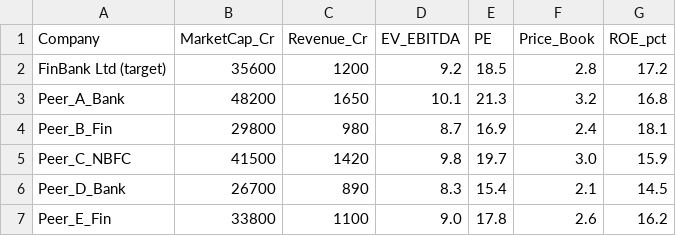
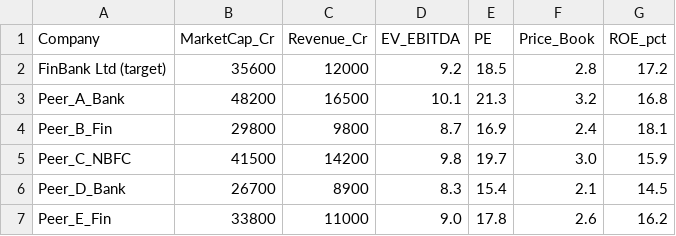
Before and after one commit to baibhab-m/dcf-trading-comps-valuation, a CSV file: comps.csv, drawn as a sheet.

Commit message:
Upgrade to match resume: full 3-statement model (P&L + BS + CFS), trading comps valuation, sensitivity grid, blended view

```diff
--- a/comps.csv
+++ b/comps.csv
@@ -1,7 +1,7 @@
 Company,MarketCap_Cr,Revenue_Cr,EV_EBITDA,PE,Price_Book,ROE_pct
-FinBank Ltd (target),35600,1200,9.2,18.5,2.8,17.2
-Peer_A_Bank,48200,1650,10.1,21.3,3.2,16.8
-Peer_B_Fin,29800,980,8.7,16.9,2.4,18.1
-Peer_C_NBFC,41500,1420,9.8,19.7,3.0,15.9
-Peer_D_Bank,26700,890,8.3,15.4,2.1,14.5
-Peer_E_Fin,33800,1100,9.0,17.8,2.6,16.2
+FinBank Ltd (target),35600,12000,9.2,18.5,2.8,17.2
+Peer_A_Bank,48200,16500,10.1,21.3,3.2,16.8
+Peer_B_Fin,29800,9800,8.7,16.9,2.4,18.1
+Peer_C_NBFC,41500,14200,9.8,19.7,3.0,15.9
+Peer_D_Bank,26700,8900,8.3,15.4,2.1,14.5
+Peer_E_Fin,33800,11000,9.0,17.8,2.6,16.2
```
Also changed, not shown: 3 other files.
